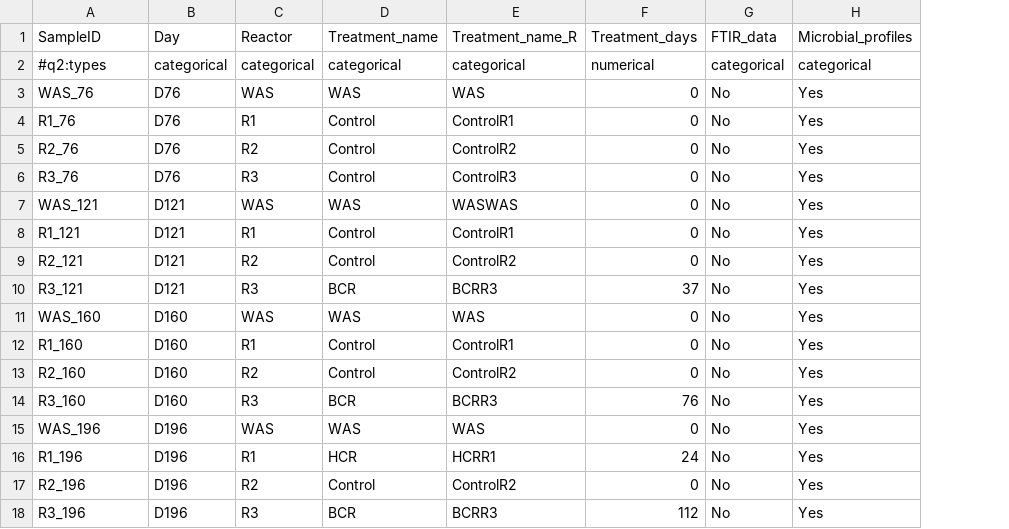
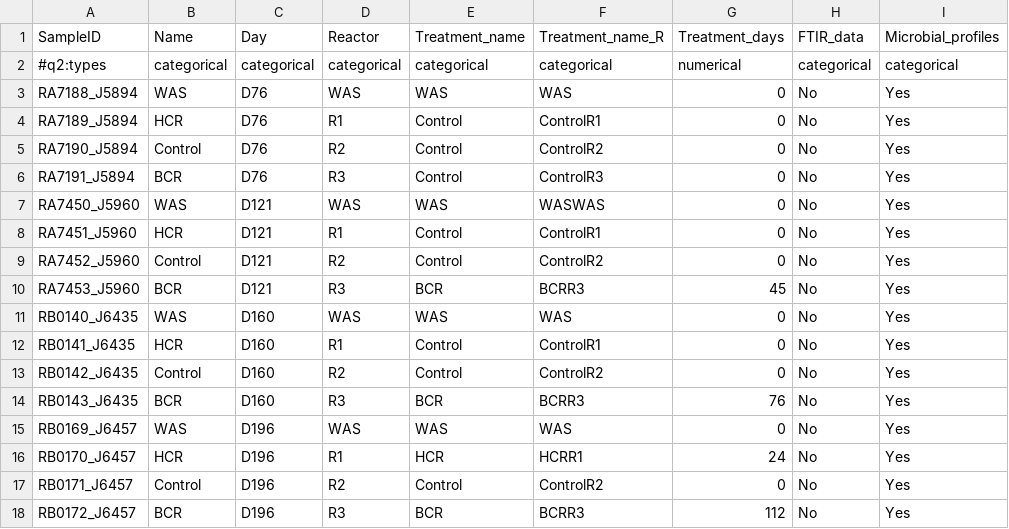
Before and after one commit to chris-krohn/ftir-uq2, a TSV file: data/SampleSheet.tsv, drawn as a sheet; only a part is shown; addresses are those after the commit; the diff names each change by its address in the sheet, - before the commit and + after, or states it on an @@ line.

```diff
--- a/data/SampleSheet.tsv
+++ b/data/SampleSheet.tsv
+column B (Name), rows 2-18: categorical | WAS | HCR | Control | BCR | WAS | HCR | Control | BCR | WAS | HCR | Control | BCR | WAS | HCR | Control | BCR
-A3 (SampleID): WAS_76
+A3 (SampleID): RA7188_J5894
-A4 (SampleID): R1_76
+A4 (SampleID): RA7189_J5894
-A5 (SampleID): R2_76
+A5 (SampleID): RA7190_J5894
-A6 (SampleID): R3_76
+A6 (SampleID): RA7191_J5894
-A7 (SampleID): WAS_121
+A7 (SampleID): RA7450_J5960
-A8 (SampleID): R1_121
+A8 (SampleID): RA7451_J5960
-A9 (SampleID): R2_121
+A9 (SampleID): RA7452_J5960
-A10 (SampleID): R3_121
+A10 (SampleID): RA7453_J5960
-G10 (Treatment_days): 37
+G10 (Treatment_days): 45
-A11 (SampleID): WAS_160
+A11 (SampleID): RB0140_J6435
-A12 (SampleID): R1_160
+A12 (SampleID): RB0141_J6435
-A13 (SampleID): R2_160
+A13 (SampleID): RB0142_J6435
-A14 (SampleID): R3_160
+A14 (SampleID): RB0143_J6435
-A15 (SampleID): WAS_196
+A15 (SampleID): RB0169_J6457
-A16 (SampleID): R1_196
+A16 (SampleID): RB0170_J6457
-A17 (SampleID): R2_196
+A17 (SampleID): RB0171_J6457
-A18 (SampleID): R3_196
+A18 (SampleID): RB0172_J6457
```
Also changed, not shown: 24 other files.
